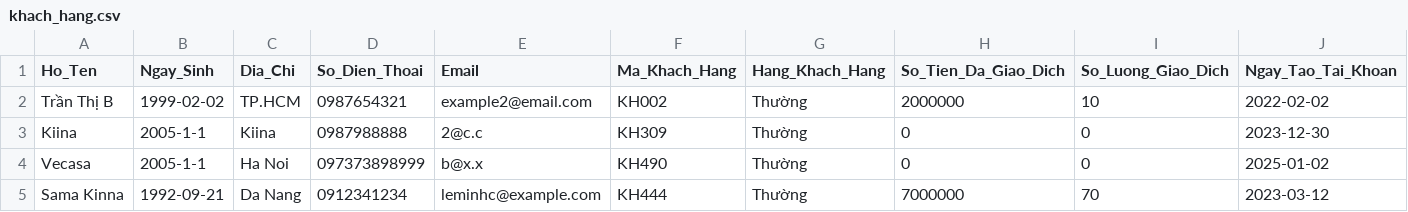
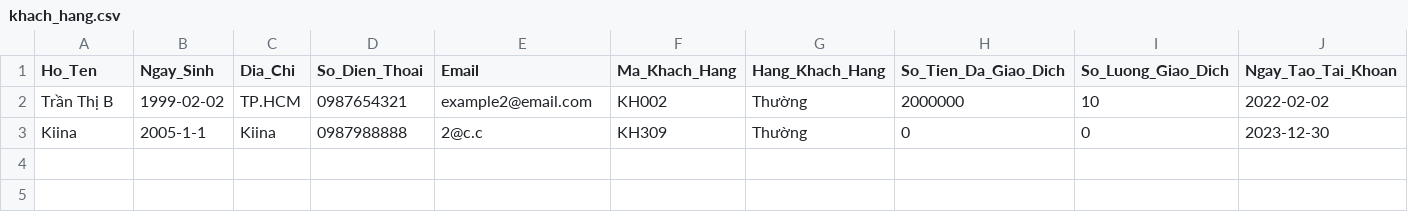
Before and after one commit to pnm03/Project-OOP-TMU, a CSV file: Database/khach_hang.csv, drawn as a sheet; only a part is shown; rows hold the shown columns only; the diff names each change by its address in the sheet, - before the commit and + after, or states it on an @@ line.

```diff
--- a/Database/khach_hang.csv
+++ b/Database/khach_hang.csv
-row 4: Vecasa | 2005-1-1 | Ha Noi | 097373898999 | b@x.x | KH490 | Thường | 0 | 0 | 2025-01-02
-row 5: Sama Kinna | 1992-09-21 | Da Nang | 0912341234 | leminhc@example.com | KH444 | Thường | 7000000 | 70 | 2023-03-12
```
Also changed, not shown: Database/giao_dich.csv, Database/tai_khoan.csv, 5 other files.
